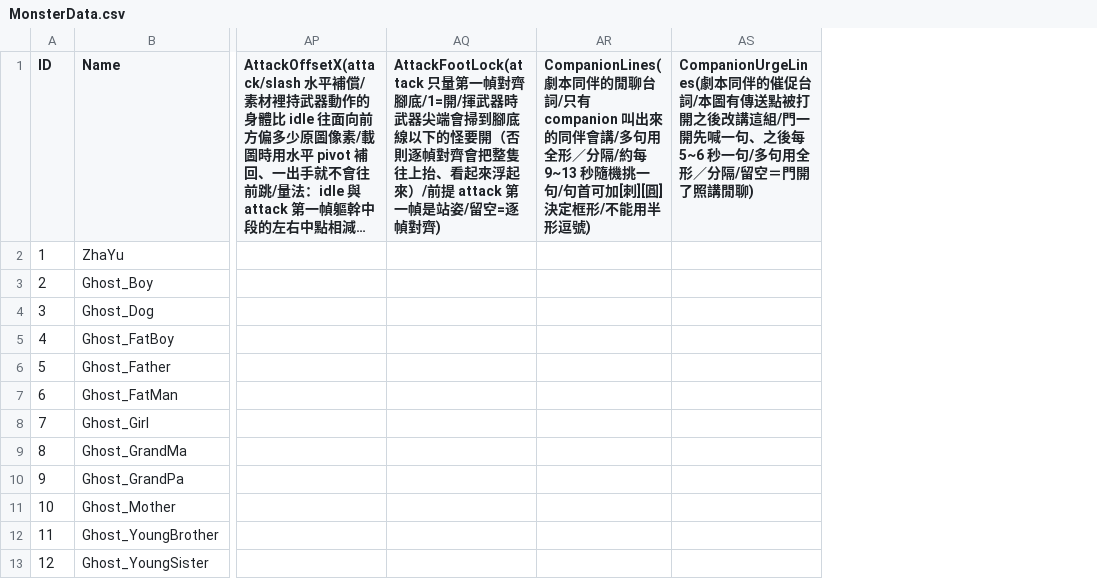
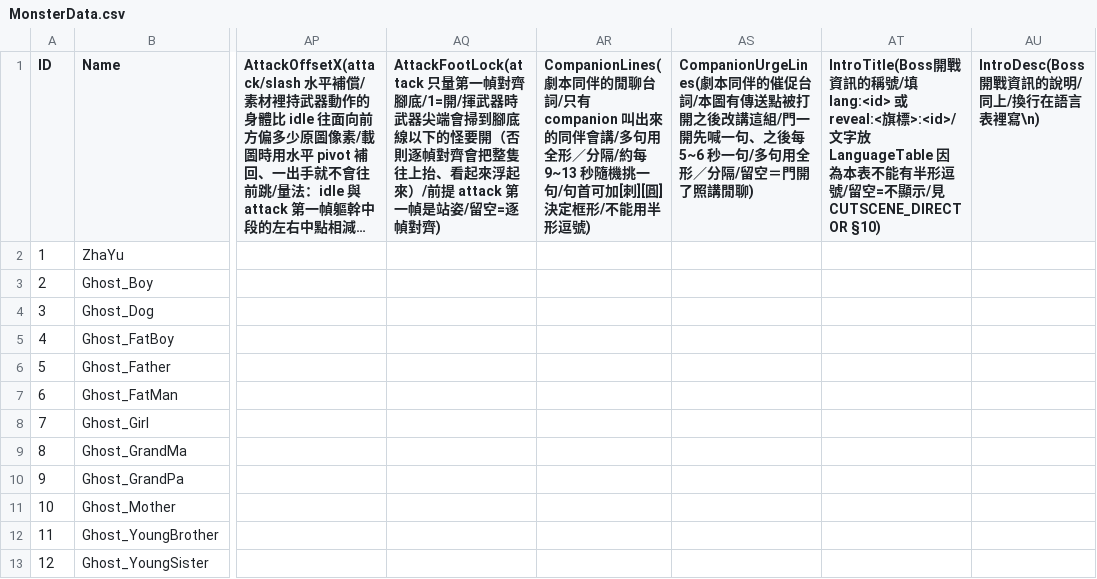
Before and after one commit to sorrowslee/DipanProj, a CSV file: DipanProj_Main/Assets/Data/MonsterData.csv, drawn as a sheet; only a part is shown, gaps mark what is left out; long unchanged cells end in …; the diff names each change by its address in the sheet, - before the commit and + after, or states it on an @@ line.

```diff
--- a/DipanProj_Main/Assets/Data/MonsterData.csv
+++ b/DipanProj_Main/Assets/Data/MonsterData.csv
+column AT, row 1: IntroTitle(Boss開戰資訊的稱號/填 lang:<id> 或 reveal:<旗標>:<id>/文字放 LanguageTable 因為本表不能有半形逗號/留空=不顯示/見 CUTSCENE_DIRECTOR §10)
+column AU, row 1: IntroDesc(Boss開戰資訊的說明/同上/換行在語言表裡寫\n)
```
Also changed, not shown: DipanProj_Main/Assets/Data/LanguageTable.csv, 40 other files.
